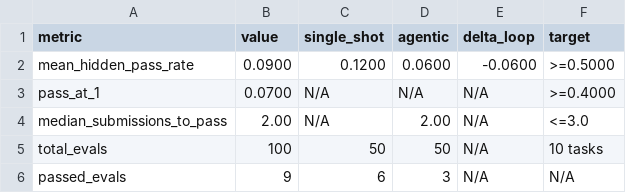
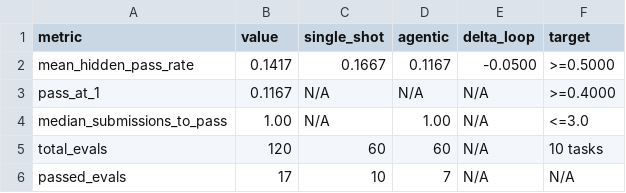
Before and after one commit to alpeware/clj-einsum, a CSV file: resources/proposals/gate3_evals/clojure_bench/summary.csv, drawn as a sheet.

Commit message:
[gate3/clojure_bench] stage2-impl: complete 10-task single-shot and agentic evaluation on gemma 4 31b int4

```diff
--- a/resources/proposals/gate3_evals/clojure_bench/summary.csv
+++ b/resources/proposals/gate3_evals/clojure_bench/summary.csv
@@ -1,6 +1,6 @@
 metric,value,single_shot,agentic,delta_loop,target
-mean_hidden_pass_rate,0.0900,0.1200,0.0600,-0.0600,>=0.5000
-pass_at_1,0.0700,N/A,N/A,N/A,>=0.4000
-median_submissions_to_pass,2.00,N/A,2.00,N/A,<=3.0
-total_evals,100,50,50,N/A,10 tasks
-passed_evals,9,6,3,N/A,N/A
+mean_hidden_pass_rate,0.1417,0.1667,0.1167,-0.0500,>=0.5000
+pass_at_1,0.1167,N/A,N/A,N/A,>=0.4000
+median_submissions_to_pass,1.00,N/A,1.00,N/A,<=3.0
+total_evals,120,60,60,N/A,10 tasks
+passed_evals,17,10,7,N/A,N/A
```
Also changed, not shown: 2 other files.
